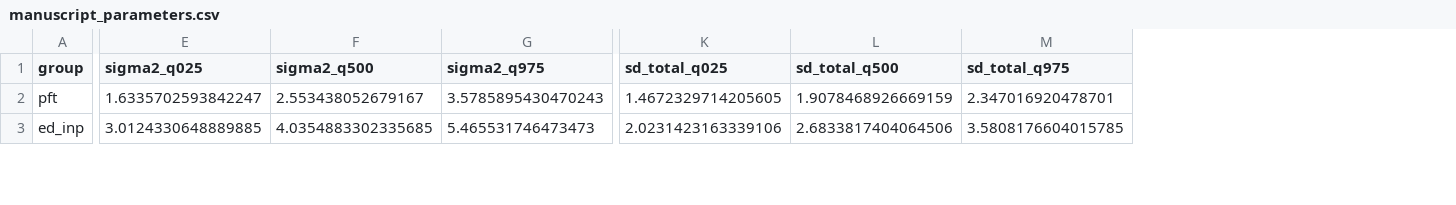
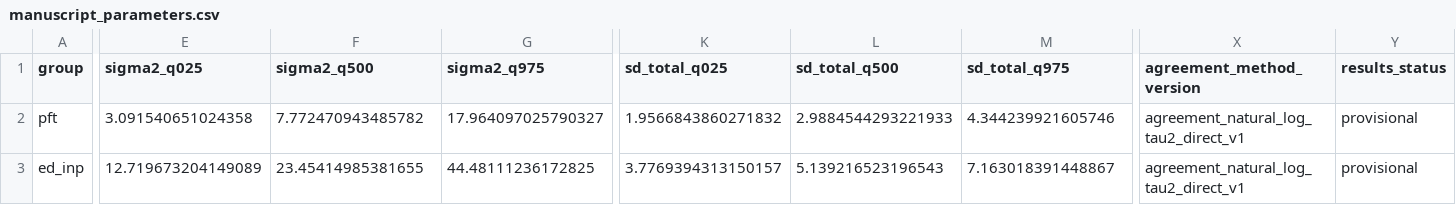
Before and after one commit to reblocke/tcco2-accuracy, a CSV file: artifacts/manuscript_parameters.csv, drawn as a sheet; only a part is shown, gaps mark what is left out; the diff covers the shown part only; the diff names each change by its address in the sheet, - before the commit and + after, or states it on an @@ line.

```diff
--- a/artifacts/manuscript_parameters.csv
+++ b/artifacts/manuscript_parameters.csv
+column X (agreement_method_version), rows 2-3: agreement_natural_log_tau2_direct_v1 | agreement_natural_log_tau2_direct_v1
+column Y (results_status), rows 2-3: provisional | provisional
-E2 (sigma2_q025): 1.6335702593842247
+E2 (sigma2_q025): 3.091540651024358
-F2 (sigma2_q500): 2.553438052679167
+F2 (sigma2_q500): 7.772470943485782
-G2 (sigma2_q975): 3.5785895430470243
+G2 (sigma2_q975): 17.964097025790327
-K2 (sd_total_q025): 1.4672329714205605
+K2 (sd_total_q025): 1.9566843860271832
-L2 (sd_total_q500): 1.9078468926669159
+L2 (sd_total_q500): 2.9884544293221933
-M2 (sd_total_q975): 2.347016920478701
+M2 (sd_total_q975): 4.344239921605746
-E3 (sigma2_q025): 3.0124330648889885
+E3 (sigma2_q025): 12.719673204149089
-F3 (sigma2_q500): 4.0354883302335685
+F3 (sigma2_q500): 23.45414985381655
-G3 (sigma2_q975): 5.465531746473473
+G3 (sigma2_q975): 44.48111236172825
-K3 (sd_total_q025): 2.0231423163339106
+K3 (sd_total_q025): 3.7769394313150157
-L3 (sd_total_q500): 2.6833817404064506
+L3 (sd_total_q500): 5.139216523196543
-M3 (sd_total_q975): 3.5808176604015785
+M3 (sd_total_q975): 7.163018391448867
```
Also changed, not shown: 48 edited cells elsewhere in this file, data_dictionary.csv, 44 other files.
